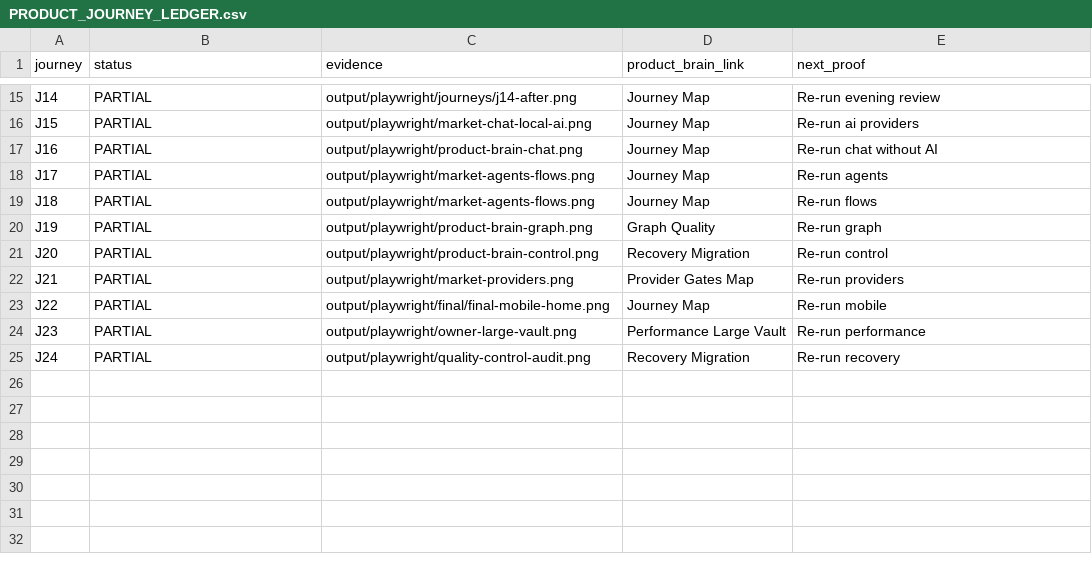
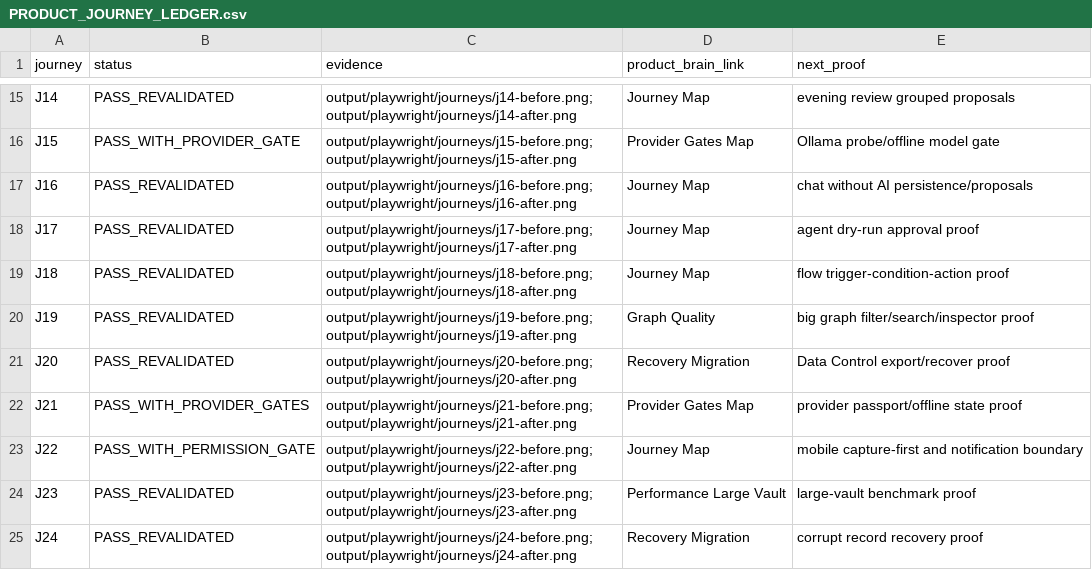
Before and after one commit to ddotdanyaa/lifeos-final33, a CSV file: docs/product_brain/PRODUCT_JOURNEY_LEDGER.csv, drawn as a sheet; only a part is shown, gaps mark what is left out; the diff covers the shown part only; the diff names each change by its address in the sheet, - before the commit and + after, or states it on an @@ line.

```diff
--- a/docs/product_brain/PRODUCT_JOURNEY_LEDGER.csv
+++ b/docs/product_brain/PRODUCT_JOURNEY_LEDGER.csv
-B15 (status): PARTIAL
+B15 (status): PASS_REVALIDATED
-C15 (evidence): output/playwright/journeys/j14-after.png
+C15 (evidence): output/playwright/journeys/j14-before.png;output/playwright/journeys/j14-after.png
-E15 (next_proof): Re-run evening review
+E15 (next_proof): evening review grouped proposals
-B16 (status): PARTIAL
+B16 (status): PASS_WITH_PROVIDER_GATE
-C16 (evidence): output/playwright/market-chat-local-ai.png
+C16 (evidence): output/playwright/journeys/j15-before.png;output/playwright/journeys/j15-after.png
-D16 (product_brain_link): Journey Map
+D16 (product_brain_link): Provider Gates Map
-E16 (next_proof): Re-run ai providers
+E16 (next_proof): Ollama probe/offline model gate
-B17:B21 (status): PARTIAL
+B17:B21 (status): PASS_REVALIDATED
-C17 (evidence): output/playwright/product-brain-chat.png
+C17 (evidence): output/playwright/journeys/j16-before.png;output/playwright/journeys/j16-after.png
-E17 (next_proof): Re-run chat without AI
+E17 (next_proof): chat without AI persistence/proposals
-C18 (evidence): output/playwright/market-agents-flows.png
+C18 (evidence): output/playwright/journeys/j17-before.png;output/playwright/journeys/j17-after.png
-E18 (next_proof): Re-run agents
+E18 (next_proof): agent dry-run approval proof
-C19 (evidence): output/playwright/market-agents-flows.png
+C19 (evidence): output/playwright/journeys/j18-before.png;output/playwright/journeys/j18-after.png
-E19 (next_proof): Re-run flows
+E19 (next_proof): flow trigger-condition-action proof
-C20 (evidence): output/playwright/product-brain-graph.png
+C20 (evidence): output/playwright/journeys/j19-before.png;output/playwright/journeys/j19-after.png
-E20 (next_proof): Re-run graph
+E20 (next_proof): big graph filter/search/inspector proof
-C21 (evidence): output/playwright/product-brain-control.png
+C21 (evidence): output/playwright/journeys/j20-before.png;output/playwright/journeys/j20-after.png
-E21 (next_proof): Re-run control
+E21 (next_proof): Data Control export/recover proof
-B22 (status): PARTIAL
+B22 (status): PASS_WITH_PROVIDER_GATES
-C22 (evidence): output/playwright/market-providers.png
+C22 (evidence): output/playwright/journeys/j21-before.png;output/playwright/journeys/j21-after.png
-E22 (next_proof): Re-run providers
+E22 (next_proof): provider passport/offline state proof
-B23 (status): PARTIAL
+B23 (status): PASS_WITH_PERMISSION_GATE
-C23 (evidence): output/playwright/final/final-mobile-home.png
+C23 (evidence): output/playwright/journeys/j22-before.png;output/playwright/journeys/j22-after.png
-E23 (next_proof): Re-run mobile
+E23 (next_proof): mobile capture-first and notification boundary
-B24:B25 (status): PARTIAL
+B24:B25 (status): PASS_REVALIDATED
-C24 (evidence): output/playwright/owner-large-vault.png
+C24 (evidence): output/playwright/journeys/j23-before.png;output/playwright/journeys/j23-after.png
-E24 (next_proof): Re-run performance
+E24 (next_proof): large-vault benchmark proof
-C25 (evidence): output/playwright/quality-control-audit.png
+C25 (evidence): output/playwright/journeys/j24-before.png;output/playwright/journeys/j24-after.png
-E25 (next_proof): Re-run recovery
+E25 (next_proof): corrupt record recovery proof
```
Also changed, not shown: 42 edited cells elsewhere in this file, docs/product_brain/PRODUCT_UX_DEBT_LEDGER.csv, docs/qc/FINAL_OPEN_GATES.csv, 46 other files.
